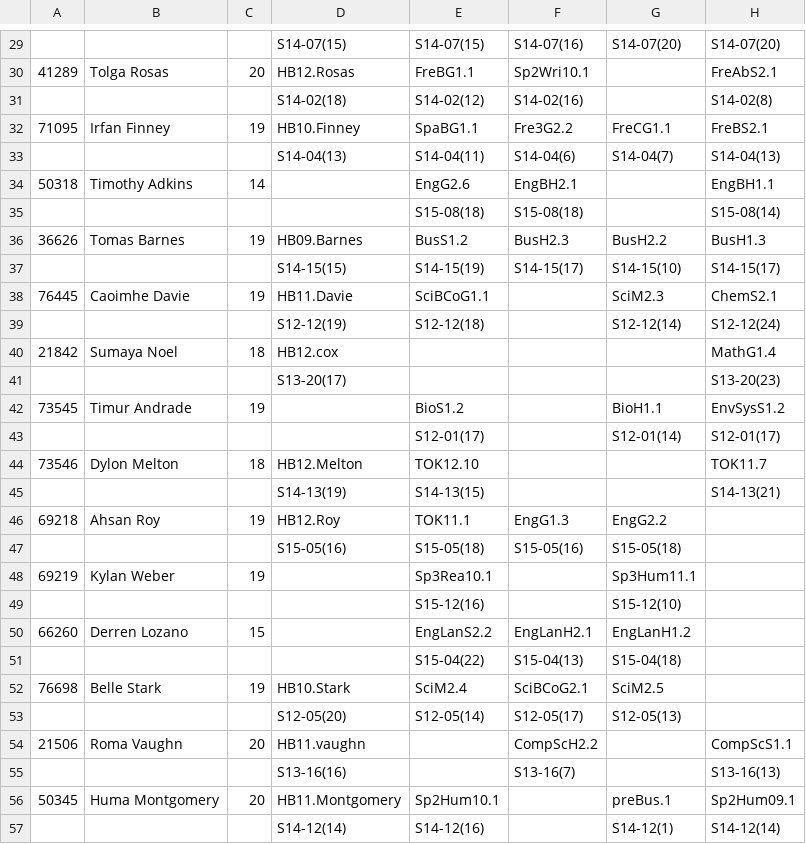
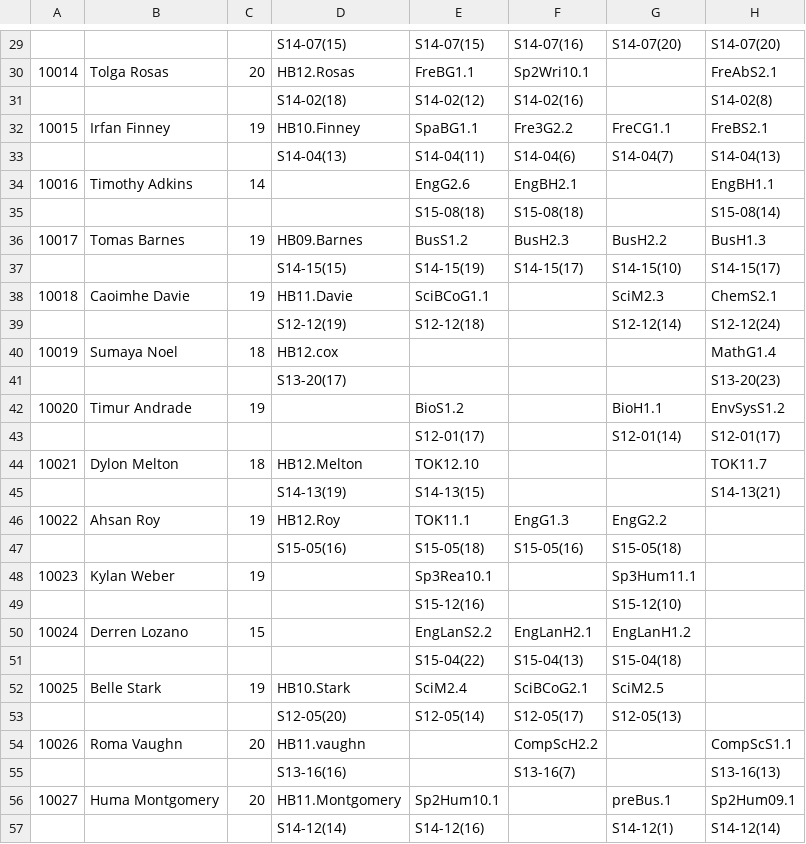
Before and after one commit to adityaharish218/Computer-Science-IA, a CSV file: Files/Files_For_Vid_2/HS_TT_summary_23Oct20.csv, drawn as a sheet; only a part is shown, gaps mark what is left out; the diff covers the shown part only; the diff names each change by its address in the sheet, - before the commit and + after, or states it on an @@ line.

```diff
--- a/Files/Files_For_Vid_2/HS_TT_summary_23Oct20.csv
+++ b/Files/Files_For_Vid_2/HS_TT_summary_23Oct20.csv
-A30: 41289
+A30: 10014
-A32: 71095
+A32: 10015
-A34: 50318
+A34: 10016
-A36: 36626
+A36: 10017
-A38: 76445
+A38: 10018
-A40: 21842
+A40: 10019
-A42: 73545
+A42: 10020
-A44: 73546
+A44: 10021
-A46: 69218
+A46: 10022
-A48: 69219
+A48: 10023
-A50: 66260
+A50: 10024
-A52: 76698
+A52: 10025
-A54: 21506
+A54: 10026
-A56: 50345
+A56: 10027
```
Also changed, not shown: 91 edited cells elsewhere in this file, Files/Files_For_Vid_2/HS_Tchng_Depts.csv, Files/Files_For_Vid_2/Teachers_Admin_List.csv, 5 other files.
